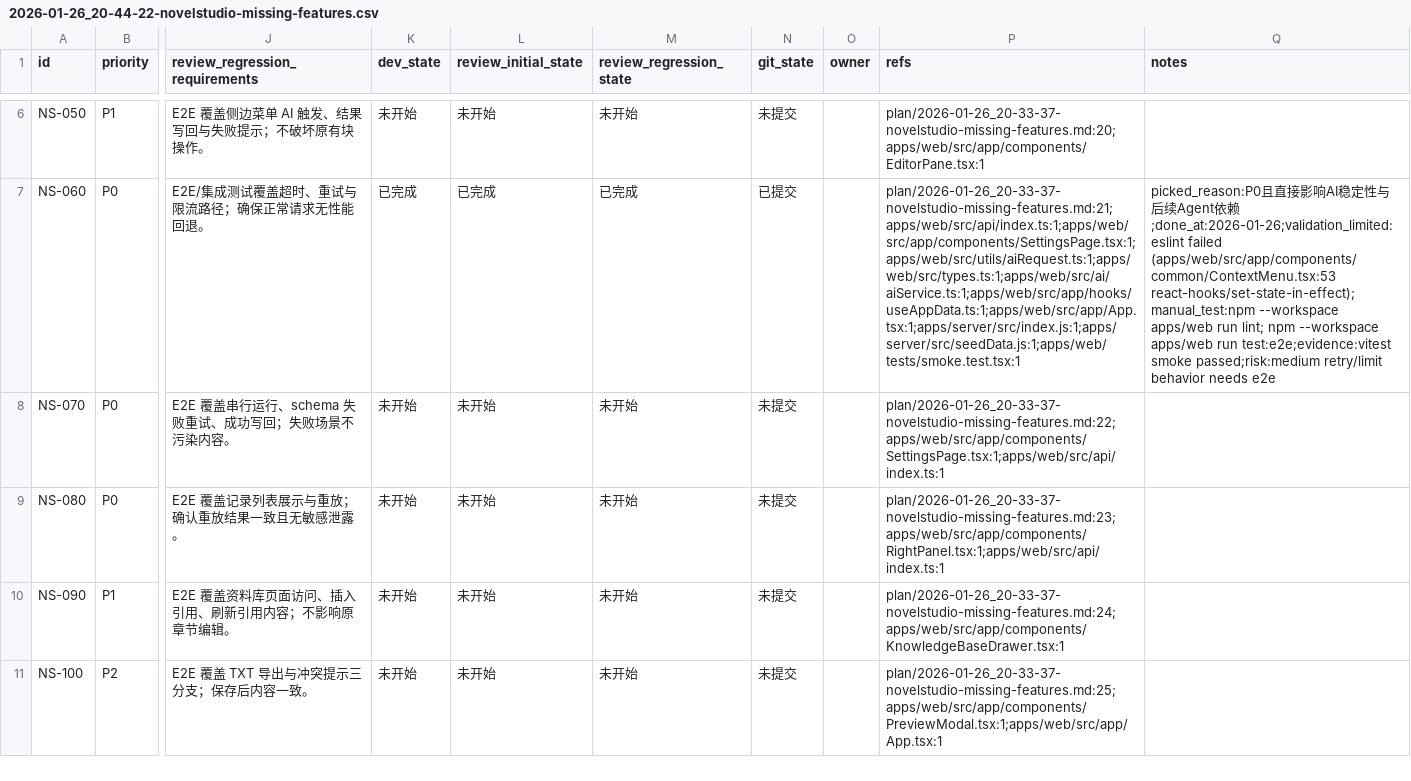
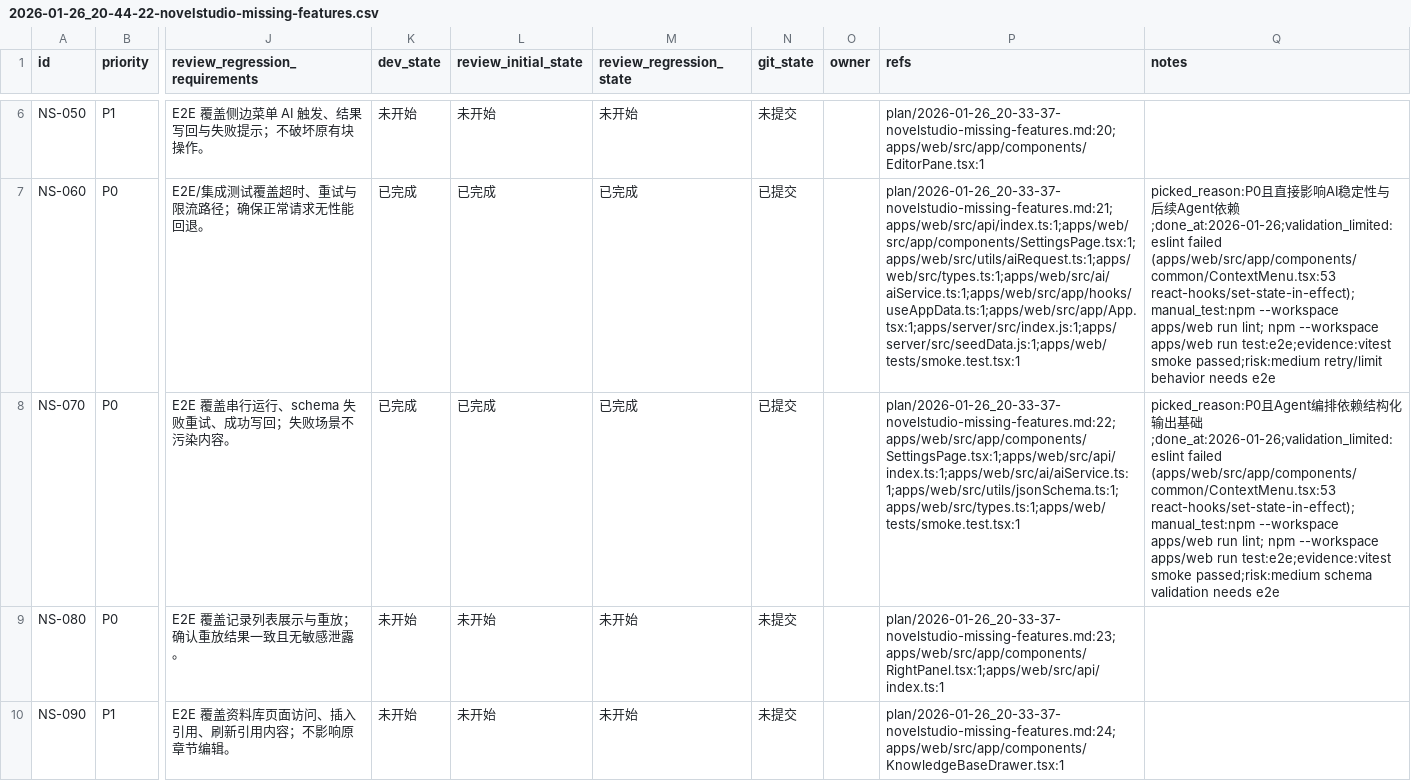
Before and after one commit to papalqi/NovelStudio, a CSV file: issues/2026-01-26_20-44-22-novelstudio-missing-features.csv, drawn as a sheet; only a part is shown, gaps mark what is left out; the shorter side is filled out with more unchanged rows; the diff names each change by its address in the sheet, - before the commit and + after, or states it on an @@ line.

Commit message:
[NS-070] Agent 串行编排与 JSON Schema 输出

```diff
--- a/issues/2026-01-26_20-44-22-novelstudio-missing-features.csv
+++ b/issues/2026-01-26_20-44-22-novelstudio-missing-features.csv
-K8 (dev_state): 未开始
+K8 (dev_state): 已完成
-L8 (review_initial_state): 未开始
+L8 (review_initial_state): 已完成
-M8 (review_regression_state): 未开始
+M8 (review_regression_state): 已完成
-N8 (git_state): 未提交
+N8 (git_state): 已提交
-P8 (refs): plan/2026-01-26_20-33-37-novelstudio-missing-features.md:22;apps/web/src/app/components/SettingsPage.tsx:1;apps/web/src/api/index.ts:1
+P8 (refs): plan/2026-01-26_20-33-37-novelstudio-missing-features.md:22;apps/web/src/app/components/SettingsPage.tsx:1;apps/web/src/api/index.ts:1;apps/web/src/ai/aiService.ts:1;apps/web/src/utils/jsonSchema.ts:1;apps/web/src/types.ts:1;apps/web/tests/smoke.test.tsx:1
-Q8 (notes): (empty)
+Q8 (notes): picked_reason:P0且Agent编排依赖结构化输出基础;done_at:2026-01-26;validation_limited:eslint failed (apps/web/src/app/components/common/ContextMenu.tsx:53 react-hooks/set-state-in-effect);manual_test:npm --workspace apps/web run lint; npm --workspace apps/web run test:e2e;evidence:vitest smoke passed;risk:medium schema validation needs e2e
```
Also changed, not shown: 4 other files.
